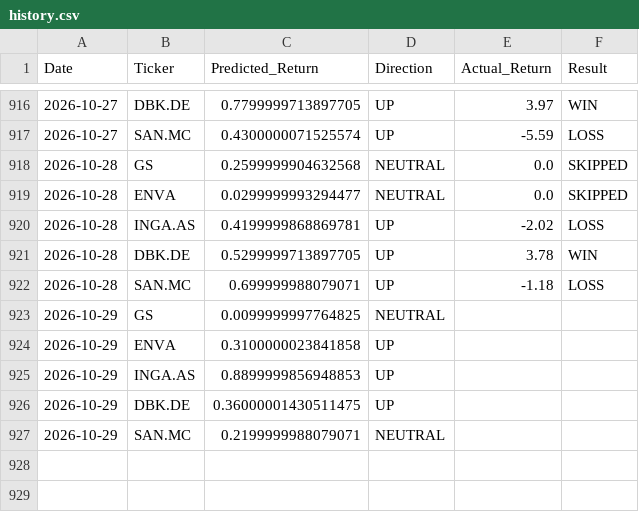
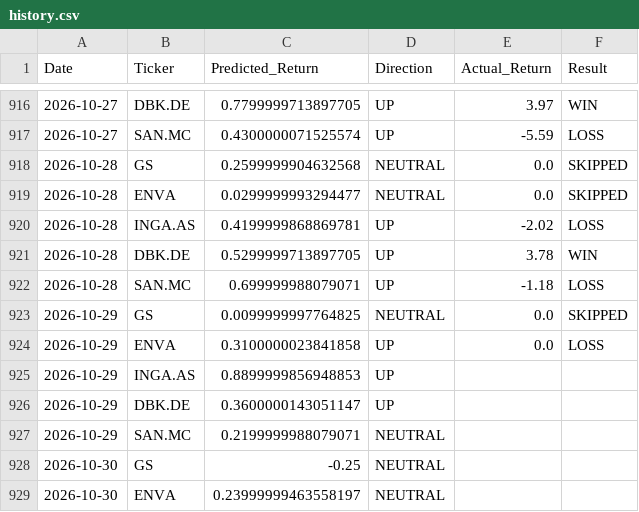
Before and after one commit to dimos-xe/stock-prediction-bot, a CSV file: history.csv, drawn as a sheet; only a part is shown, gaps mark what is left out.

Commit message:
📈 Update US prediction history [skip ci]

```diff
--- a/history.csv
+++ b/history.csv
@@ -922,6 +922,8 @@ Date,Ticker,Predicted_Return,Direction,Actual_Return,Result
 2026-10-28,SAN.MC,0.699999988079071,UP,-1.18,LOSS
-2026-10-29,GS,0.0099999997764825,NEUTRAL,,
-2026-10-29,ENVA,0.3100000023841858,UP,,
+2026-10-29,GS,0.0099999997764825,NEUTRAL,0.0,SKIPPED
+2026-10-29,ENVA,0.3100000023841858,UP,0.0,LOSS
 2026-10-29,INGA.AS,0.8899999856948853,UP,,
-2026-10-29,DBK.DE,0.36000001430511475,UP,,
+2026-10-29,DBK.DE,0.3600000143051147,UP,,
 2026-10-29,SAN.MC,0.2199999988079071,NEUTRAL,,
+2026-10-30,GS,-0.25,NEUTRAL,,
+2026-10-30,ENVA,0.23999999463558197,NEUTRAL,,
```
